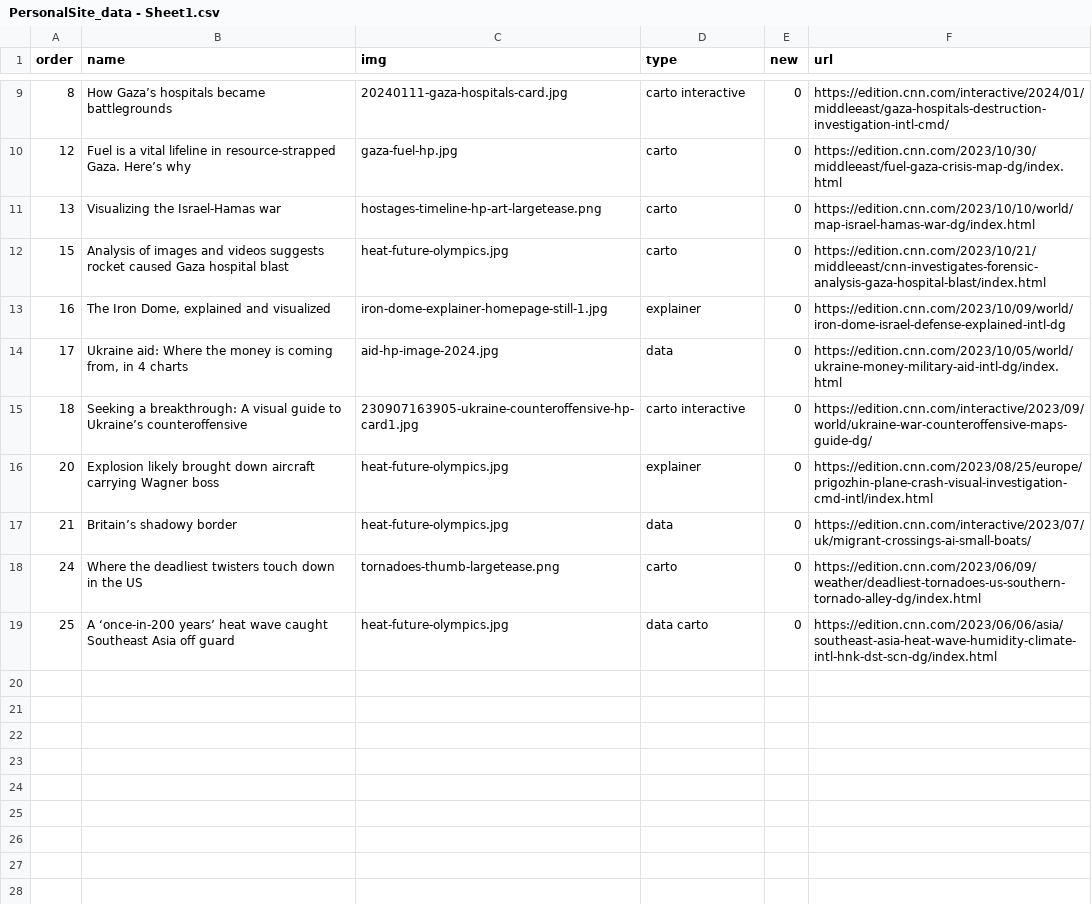
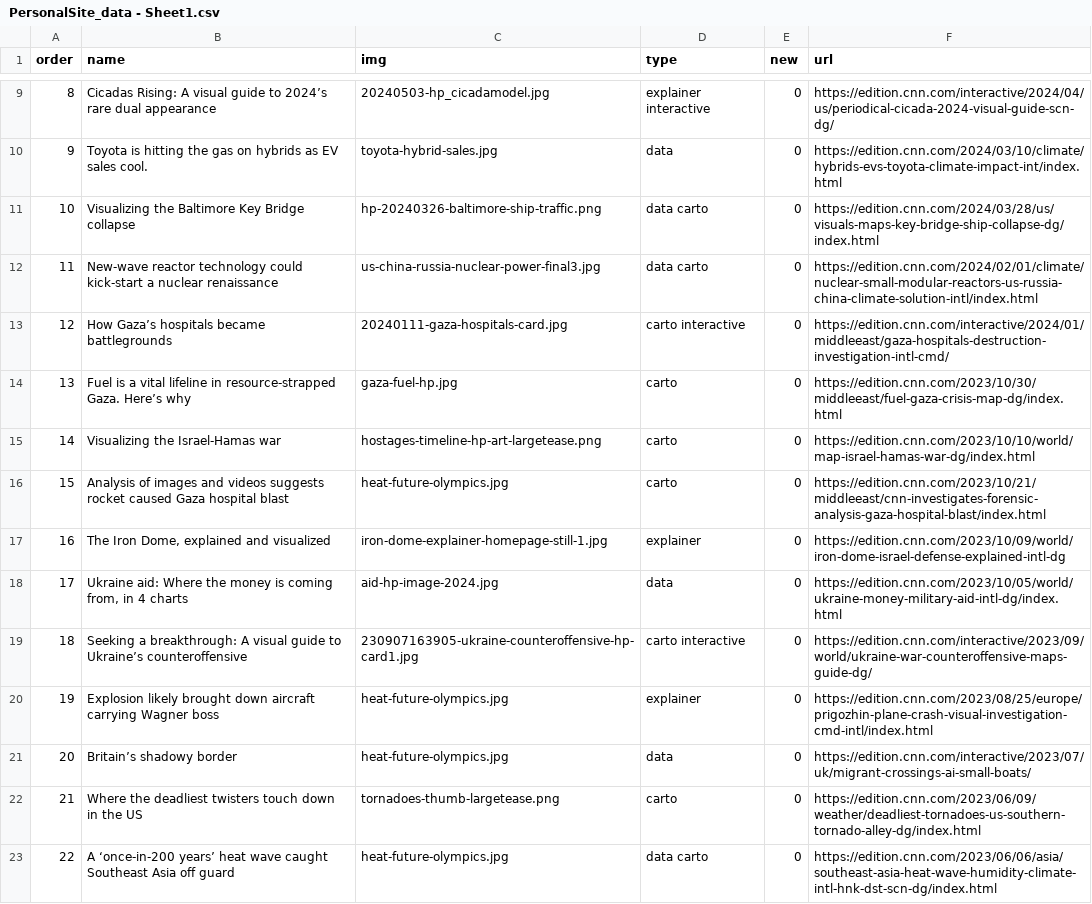
Before and after one commit to mrlourobinson/personal-site, a CSV file: data-gen/PersonalSite_data - Sheet1.csv, drawn as a sheet; only a part is shown, gaps mark what is left out; the diff covers the shown part only.

```diff
--- a/data-gen/PersonalSite_data - Sheet1.csv
+++ b/data-gen/PersonalSite_data - Sheet1.csv
@@ -9,4 +9,8 @@ order,name,img,type,new,url
-8,How Gaza’s hospitals became battlegrounds,20240111-gaza-hospitals-card.jpg,carto interactive,0,https://edition.cnn.com/interactive/2024/01/middleeast/gaza-hospitals-destruction-investigation-intl-cmd/
-12,Fuel is a vital lifeline in resource-strapped Gaza. Here’s why,gaza-fuel-hp.jpg,carto,0,https://edition.cnn.com/2023/10/30/middleeast/fuel-gaza-crisis-map-dg/index.html
-13,Visualizing the Israel-Hamas war,hostages-timeline-hp-art-largetease.png,carto,0,https://edition.cnn.com/2023/10/10/world/map-israel-hamas-war-dg/index.html
+8,Cicadas Rising: A visual guide to 2024’s rare dual appearance,20240503-hp_cicadamodel.jpg,explainer interactive,0,https://edition.cnn.com/interactive/2024/04/us/periodical-cicada-2024-visual-guide-scn-dg/
+9,Toyota is hitting the gas on hybrids as EV sales cool. ,toyota-hybrid-sales.jpg,data,0,https://edition.cnn.com/2024/03/10/climate/hybrids-evs-toyota-climate-impact-int/index.html
+10,Visualizing the Baltimore Key Bridge collapse,hp-20240326-baltimore-ship-traffic.png,data carto,0,https://edition.cnn.com/2024/03/28/us/visuals-maps-key-bridge-ship-collapse-dg/index.html
+11,New-wave reactor technology could kick-start a nuclear renaissance,us-china-russia-nuclear-power-final3.jpg,data carto,0,https://edition.cnn.com/2024/02/01/climate/nuclear-small-modular-reactors-us-russia-china-climate-solution-intl/index.html
+12,How Gaza’s hospitals became battlegrounds,20240111-gaza-hospitals-card.jpg,carto interactive,0,https://edition.cnn.com/interactive/2024/01/middleeast/gaza-hospitals-destruction-investigation-intl-cmd/
+13,Fuel is a vital lifeline in resource-strapped Gaza. Here’s why,gaza-fuel-hp.jpg,carto,0,https://edition.cnn.com/2023/10/30/middleeast/fuel-gaza-crisis-map-dg/index.html
+14,Visualizing the Israel-Hamas war,hostages-timeline-hp-art-largetease.png,carto,0,https://edition.cnn.com/2023/10/10/world/map-israel-hamas-war-dg/index.html
 15,Analysis of images and videos suggests rocket caused Gaza hospital blast,heat-future-olympics.jpg,carto,0,https://edition.cnn.com/2023/10/21/middleeast/cnn-investigates-forensic-analysis-gaza-hospital-blast/index.html
@@ -15,5 +19,5 @@ order,name,img,type,new,url
 18,Seeking a breakthrough: A visual guide to Ukraine’s counteroffensive,230907163905-ukraine-counteroffensive-hp-card1.jpg,carto interactive,0,https://edition.cnn.com/interactive/2023/09/world/ukraine-war-counteroffensive-maps-guide-dg/
-20,Explosion likely brought down aircraft carrying Wagner boss,heat-future-olympics.jpg,explainer,0,https://edition.cnn.com/2023/08/25/europe/prigozhin-plane-crash-visual-investigation-cmd-intl/index.html
-21,Britain’s shadowy border,heat-future-olympics.jpg,data,0,https://edition.cnn.com/interactive/2023/07/uk/migrant-crossings-ai-small-boats/
-24,Where the deadliest twisters touch down in the US,tornadoes-thumb-largetease.png,carto,0,https://edition.cnn.com/2023/06/09/weather/deadliest-tornadoes-us-southern-tornado-alley-dg/index.html
-25,A ‘once-in-200 years’ heat wave caught Southeast Asia off guard,heat-future-olympics.jpg,data carto,0,https://edition.cnn.com/2023/06/06/asia/southeast-asia-heat-wave-humidity-climate-intl-hnk-dst-scn-dg/index.html
+19,Explosion likely brought down aircraft carrying Wagner boss,heat-future-olympics.jpg,explainer,0,https://edition.cnn.com/2023/08/25/europe/prigozhin-plane-crash-visual-investigation-cmd-intl/index.html
+20,Britain’s shadowy border,heat-future-olympics.jpg,data,0,https://edition.cnn.com/interactive/2023/07/uk/migrant-crossings-ai-small-boats/
+21,Where the deadliest twisters touch down in the US,tornadoes-thumb-largetease.png,carto,0,https://edition.cnn.com/2023/06/09/weather/deadliest-tornadoes-us-southern-tornado-alley-dg/index.html
+22,A ‘once-in-200 years’ heat wave caught Southeast Asia off guard,heat-future-olympics.jpg,data carto,0,https://edition.cnn.com/2023/06/06/asia/southeast-asia-heat-wave-humidity-climate-intl-hnk-dst-scn-dg/index.html
```
Also changed, not shown: 29 edited cells elsewhere in this file, 9 other files.
